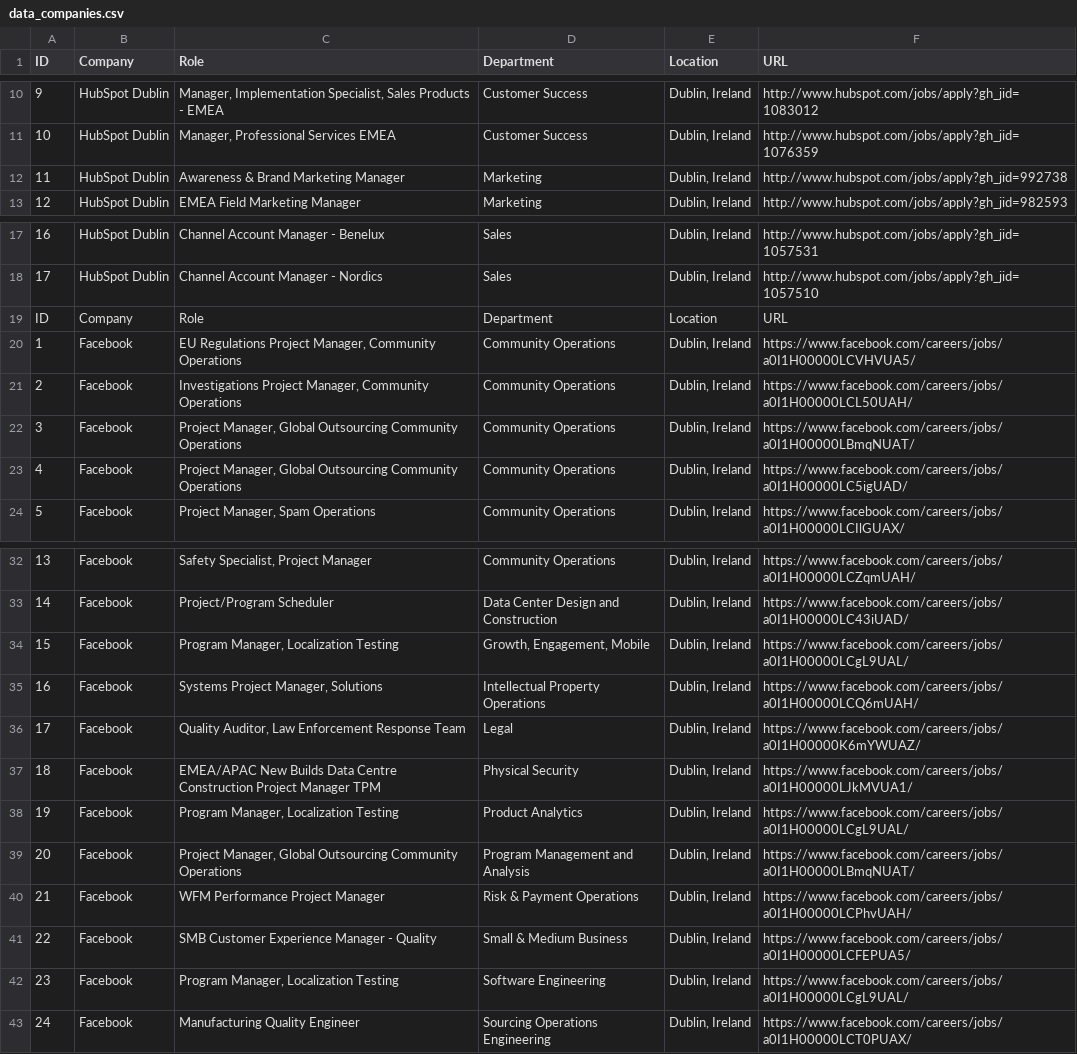
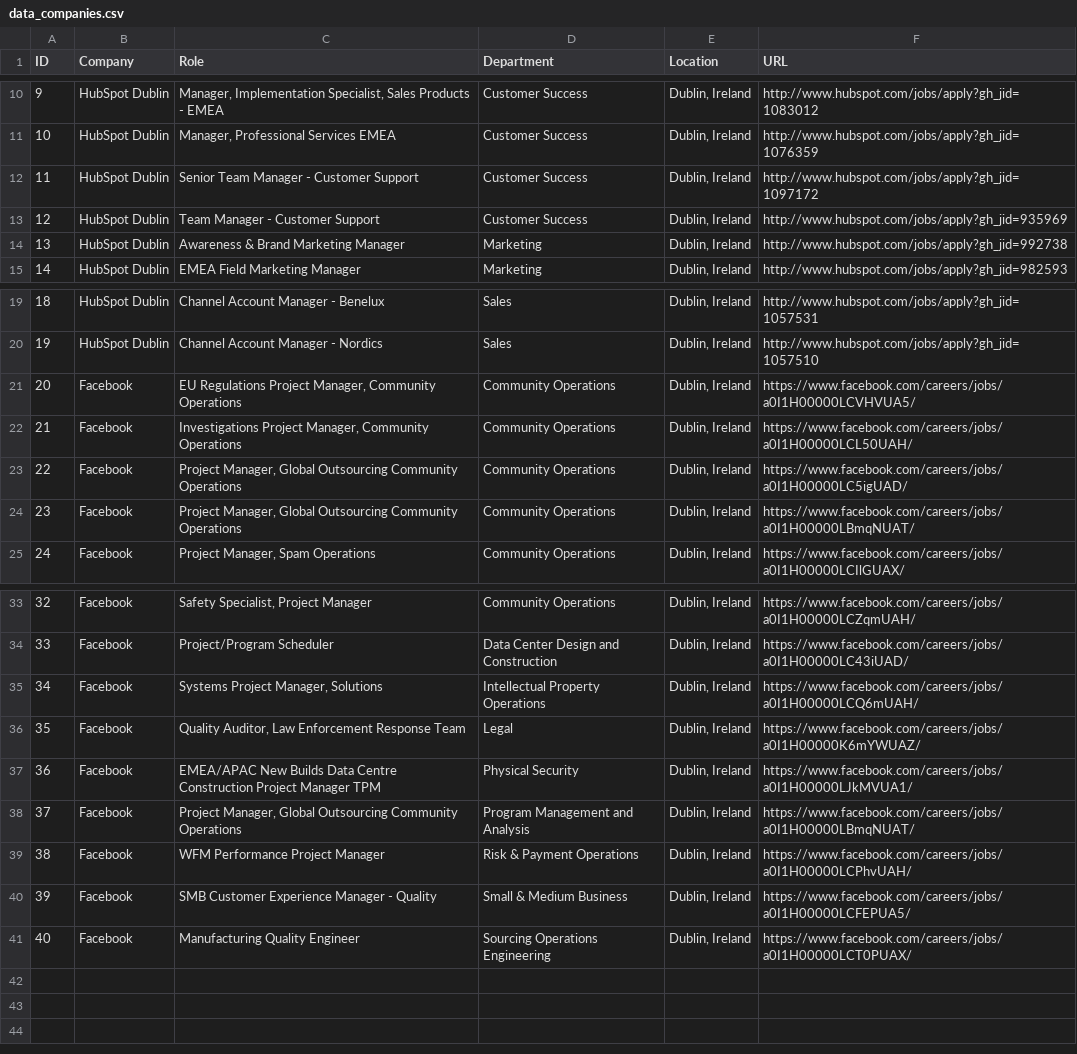
Before and after one commit to pyrish/scrapers, a CSV file: data_companies.csv, drawn as a sheet; only a part is shown, gaps mark what is left out; removed rows and columns are numbered as before the commit, all else as after; the diff names each change by its address in the sheet, - before the commit and + after, or states it on an @@ line.

```diff
--- a/data_companies.csv
+++ b/data_companies.csv
+row 12: 11 | HubSpot Dublin | Senior Team Manager - Customer Support | Customer Success | Dublin, Ireland | http://www.hubspot.com/jobs/apply?gh_jid=1097172
+row 13: 12 | HubSpot Dublin | Team Manager - Customer Support | Customer Success | Dublin, Ireland | http://www.hubspot.com/jobs/apply?gh_jid=935969
@@ column A (ID) renumbered from row 14 down @@
-row 19: ID | Company | Role | Department | Location | URL
-row 34: 15 | Facebook | Program Manager, Localization Testing | Growth, Engagement, Mobile | Dublin, Ireland | https://www.facebook.com/careers/jobs/a0I1H00000LCgL9UAL/
-row 38: 19 | Facebook | Program Manager, Localization Testing | Product Analytics | Dublin, Ireland | https://www.facebook.com/careers/jobs/a0I1H00000LCgL9UAL/
-row 42: 23 | Facebook | Program Manager, Localization Testing | Software Engineering | Dublin, Ireland | https://www.facebook.com/careers/jobs/a0I1H00000LCgL9UAL/
```
Also changed, not shown: data.csv, 2 other files.
